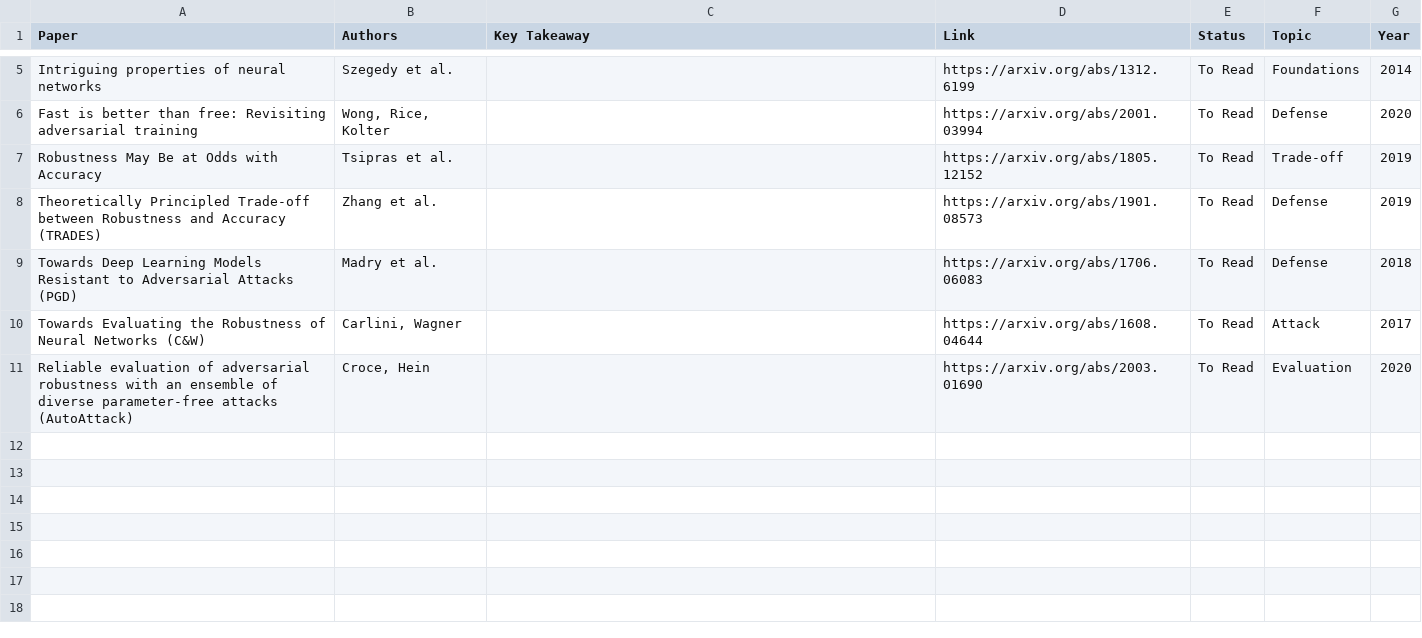
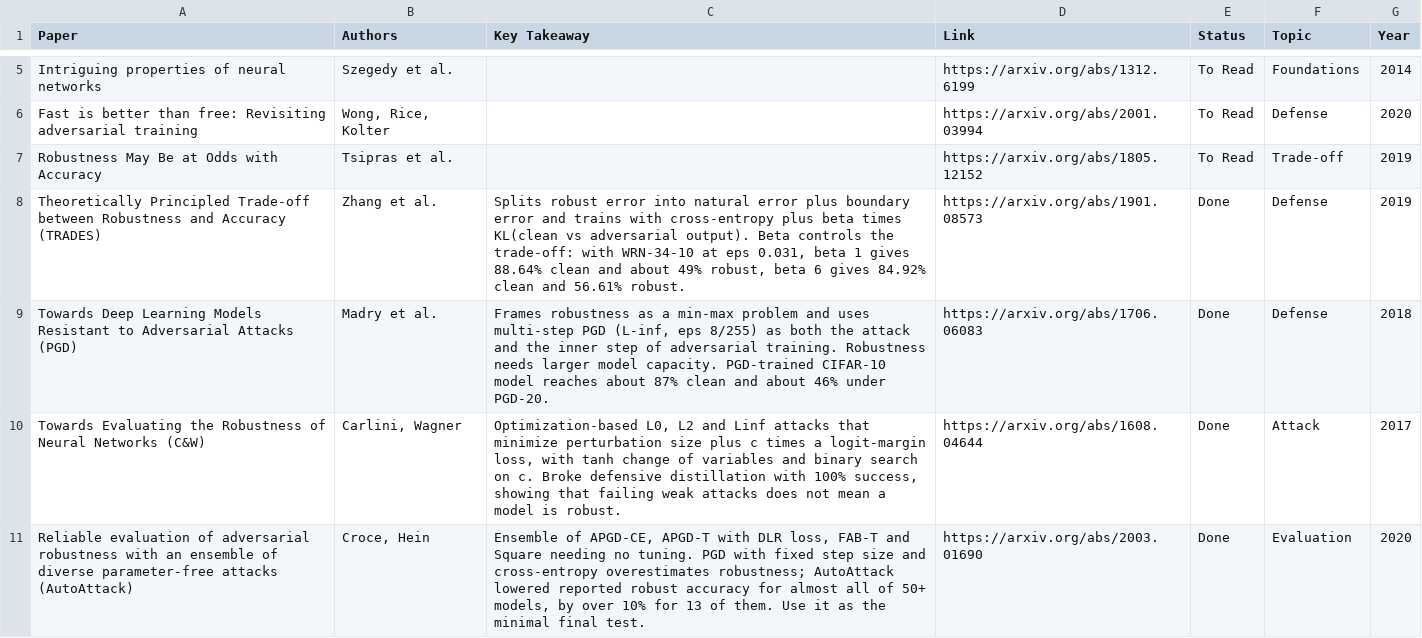
Before and after one commit to Rakib-codee/adv-robustness-vision, a CSV file: docs/papers.csv, drawn as a sheet; only a part is shown, gaps mark what is left out.

Commit message:
docs: takeaways for FGSM, PGD, TRADES, C&W, AutoAttack

```diff
--- a/docs/papers.csv
+++ b/docs/papers.csv
@@ -7,5 +7,5 @@ Fast is better than free: Revisiting adversarial training,"Wong, Rice, Kolter",,
 Robustness May Be at Odds with Accuracy,Tsipras et al.,,https://arxiv.org/abs/1805.12152,To Read,Trade-off,2019
-Theoretically Principled Trade-off between Robustness and Accuracy (TRADES),Zhang et al.,,https://arxiv.org/abs/1901.08573,To Read,Defense,2019
-Towards Deep Learning Models Resistant to Adversarial Attacks (PGD),Madry et al.,,https://arxiv.org/abs/1706.06083,To Read,Defense,2018
-Towards Evaluating the Robustness of Neural Networks (C&W),"Carlini, Wagner",,https://arxiv.org/abs/1608.04644,To Read,Attack,2017
-Reliable evaluation of adversarial robustness with an ensemble of diverse parameter-free attacks (AutoAttack),"Croce, Hein",,https://arxiv.org/abs/2003.01690,To Read,Evaluation,2020
+Theoretically Principled Trade-off between Robustness and Accuracy (TRADES),Zhang et al.,"Splits robust error into natural error plus boundary error and trains with cross-entropy plus beta times KL(clean vs adversarial output). Beta controls the trade-off: with WRN-34-10 at eps 0.031, beta 1 gives 88.64% clean and about 49% robust, beta 6 gives 84.92% clean and 56.61% robust.",https://arxiv.org/abs/1901.08573,Done,Defense,2019
+Towards Deep Learning Models Resistant to Adversarial Attacks (PGD),Madry et al.,"Frames robustness as a min-max problem and uses multi-step PGD (L-inf, eps 8/255) as both the attack and the inner step of adversarial training. Robustness needs larger model capacity. PGD-trained CIFAR-10 model reaches about 87% clean and about 46% under PGD-20.",https://arxiv.org/abs/1706.06083,Done,Defense,2018
+Towards Evaluating the Robustness of Neural Networks (C&W),"Carlini, Wagner","Optimization-based L0, L2 and Linf attacks that minimize perturbation size plus c times a logit-margin loss, with tanh change of variables and binary search on c. Broke defensive distillation with 100% success, showing that failing weak attacks does not mean a model is robust.",https://arxiv.org/abs/1608.04644,Done,Attack,2017
+Reliable evaluation of adversarial robustness with an ensemble of diverse parameter-free attacks (AutoAttack),"Croce, Hein","Ensemble of APGD-CE, APGD-T with DLR loss, FAB-T and Square needing no tuning. PGD with fixed step size and cross-entropy overestimates robustness; AutoAttack lowered reported robust accuracy for almost all of 50+ models, by over 10% for 13 of them. Use it as the minimal final test.",https://arxiv.org/abs/2003.01690,Done,Evaluation,2020
```
